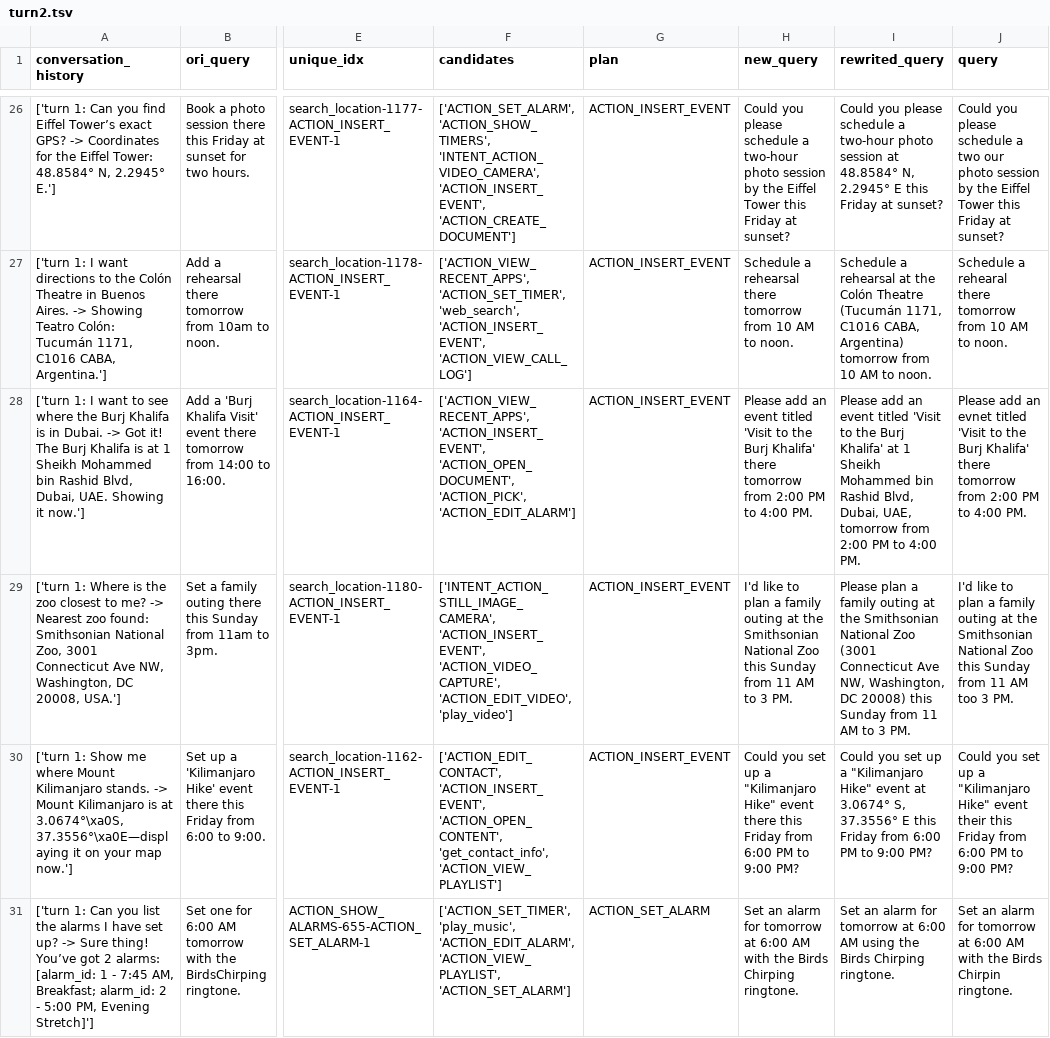
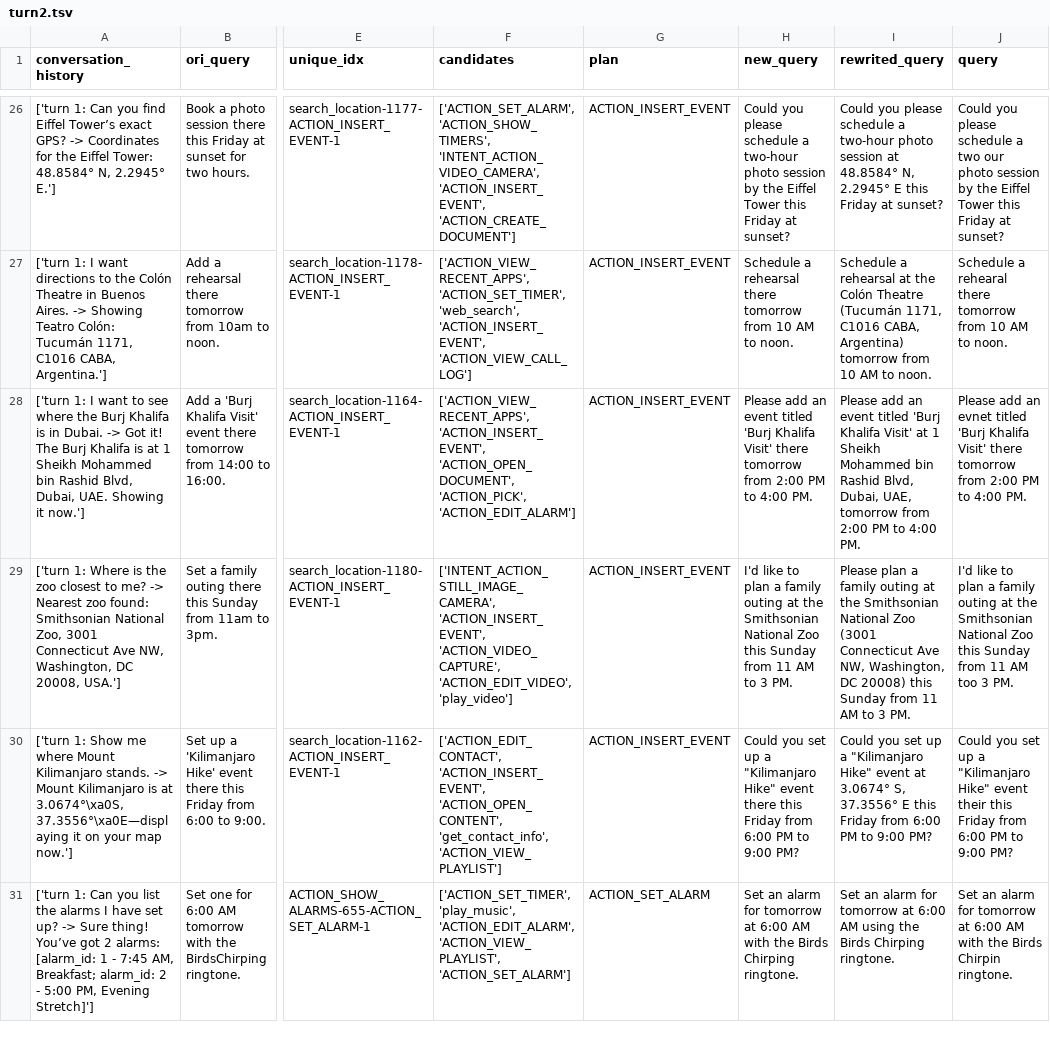
Before and after one commit to Paduk/rma, a TSV file: datasets/tc/human-eval/turn2.tsv, drawn as a sheet; only a part is shown, gaps mark what is left out; the diff covers the shown part only; the diff names each change by its address in the sheet, - before the commit and + after, or states it on an @@ line.

```diff
--- a/datasets/tc/human-eval/turn2.tsv
+++ b/datasets/tc/human-eval/turn2.tsv
-H28 (new_query): …event titled 'Visit to the Burj Khalifa' there tomorrow…
+H28 (new_query): …event titled 'Burj Khalifa Visit' there tomorrow…
-I28 (rewrited_query): …event titled 'Visit to the Burj Khalifa' at 1…
+I28 (rewrited_query): …event titled 'Burj Khalifa Visit' at 1…
-J28 (query): …evnet titled 'Visit to the Burj Khalifa' there tomorrow…
+J28 (query): …evnet titled 'Burj Khalifa Visit' there tomorrow…
```
Also changed, not shown: 14 edited cells elsewhere in this file, datasets/tc/human-eval/turn3.tsv, datasets/tc/human-eval/turn4_ref2.tsv, 6 other files.
